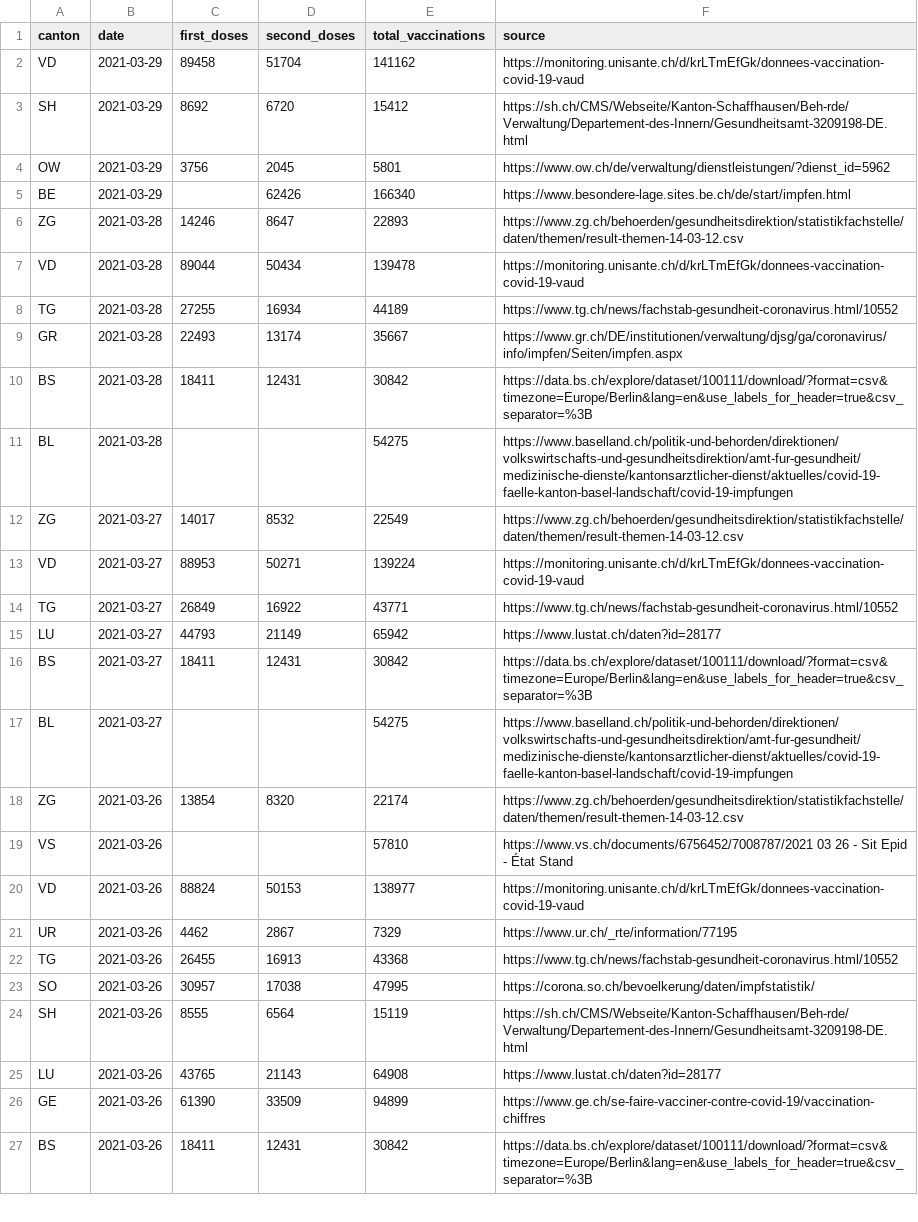
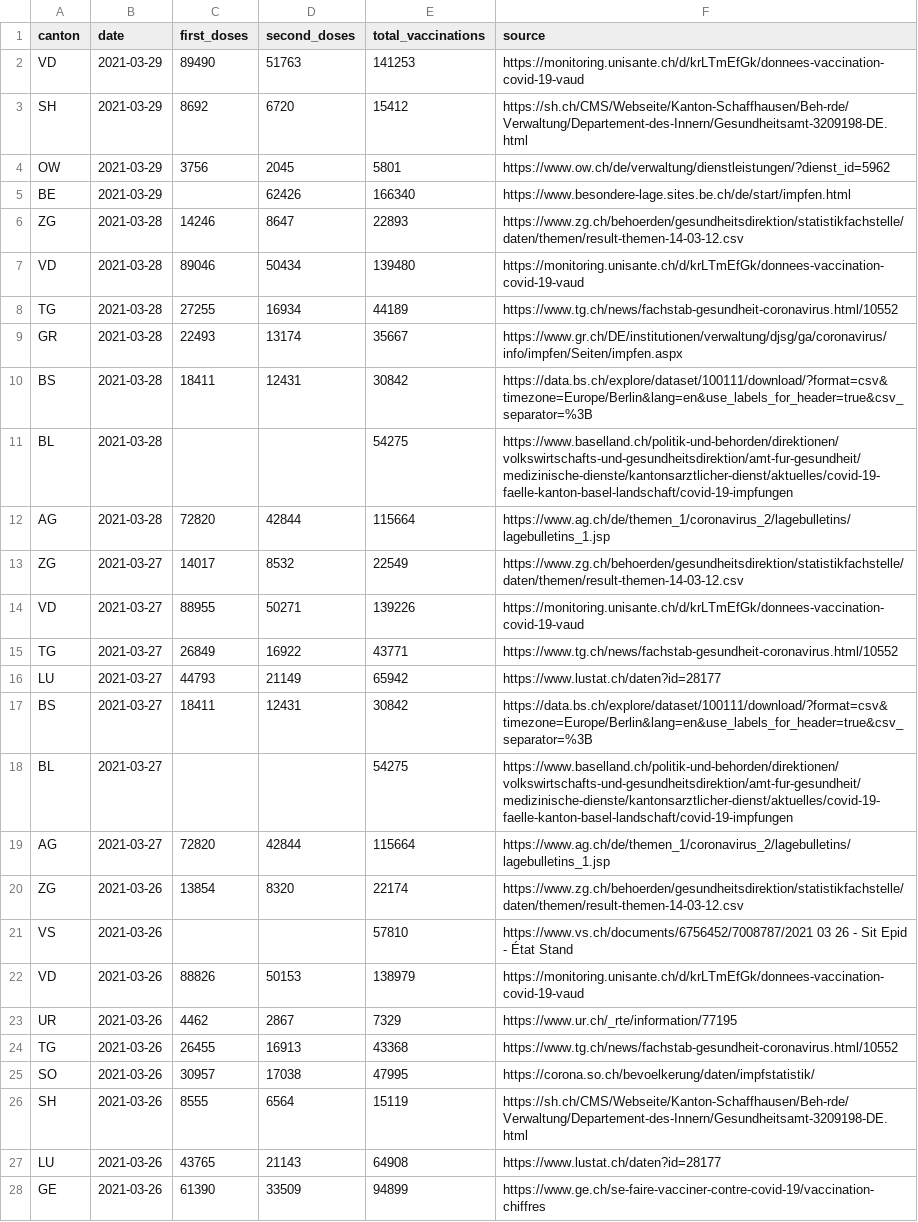
Before and after one commit to n0rdlicht/ch-vaccinations, a CSV file: data/vaccinations_latest.csv, drawn as a sheet; only a part is shown; the shorter side is filled out with more unchanged rows; the diff covers the shown part only.

```diff
--- a/data/vaccinations_latest.csv
+++ b/data/vaccinations_latest.csv
@@ -1,3 +1,3 @@
 canton,date,first_doses,second_doses,total_vaccinations,source
-VD,2021-03-29,89458,51704,141162,https://monitoring.unisante.ch/d/krLTmEfGk/donnees-vaccination-covid-19-vaud
+VD,2021-03-29,89490,51763,141253,https://monitoring.unisante.ch/d/krLTmEfGk/donnees-vaccination-covid-19-vaud
 SH,2021-03-29,8692,6720,15412,https://sh.ch/CMS/Webseite/Kanton-Schaffhausen/Beh-rde/Verwaltung/Departement-des-Innern/Gesundheitsamt-3209198-DE.html
@@ -6,3 +6,3 @@ BE,2021-03-29,,62426,166340,https://www.besondere-lage.sites.be.ch/de/start/impf
 ZG,2021-03-28,14246,8647,22893,https://www.zg.ch/behoerden/gesundheitsdirektion/statistikfachstelle/daten/themen/result-themen-14-03-12.csv
-VD,2021-03-28,89044,50434,139478,https://monitoring.unisante.ch/d/krLTmEfGk/donnees-vaccination-covid-19-vaud
+VD,2021-03-28,89046,50434,139480,https://monitoring.unisante.ch/d/krLTmEfGk/donnees-vaccination-covid-19-vaud
 TG,2021-03-28,27255,16934,44189,https://www.tg.ch/news/fachstab-gesundheit-coronavirus.html/10552
@@ -11,4 +11,5 @@ BS,2021-03-28,18411,12431,30842,https://data.bs.ch/explore/dataset/100111/downlo
 BL,2021-03-28,,,54275,https://www.baselland.ch/politik-und-behorden/direktionen/volkswirtschafts-und-gesundheitsdirektion/amt-fur-gesundheit/medizinische-dienste/kantonsarztlicher-dienst/aktuelles/covid-19-faelle-kanton-basel-landschaft/covid-19-impfungen
+AG,2021-03-28,72820,42844,115664,https://www.ag.ch/de/themen_1/coronavirus_2/lagebulletins/lagebulletins_1.jsp
 ZG,2021-03-27,14017,8532,22549,https://www.zg.ch/behoerden/gesundheitsdirektion/statistikfachstelle/daten/themen/result-themen-14-03-12.csv
-VD,2021-03-27,88953,50271,139224,https://monitoring.unisante.ch/d/krLTmEfGk/donnees-vaccination-covid-19-vaud
+VD,2021-03-27,88955,50271,139226,https://monitoring.unisante.ch/d/krLTmEfGk/donnees-vaccination-covid-19-vaud
 TG,2021-03-27,26849,16922,43771,https://www.tg.ch/news/fachstab-gesundheit-coronavirus.html/10552
@@ -17,5 +18,6 @@ BS,2021-03-27,18411,12431,30842,https://data.bs.ch/explore/dataset/100111/downlo
 BL,2021-03-27,,,54275,https://www.baselland.ch/politik-und-behorden/direktionen/volkswirtschafts-und-gesundheitsdirektion/amt-fur-gesundheit/medizinische-dienste/kantonsarztlicher-dienst/aktuelles/covid-19-faelle-kanton-basel-landschaft/covid-19-impfungen
+AG,2021-03-27,72820,42844,115664,https://www.ag.ch/de/themen_1/coronavirus_2/lagebulletins/lagebulletins_1.jsp
 ZG,2021-03-26,13854,8320,22174,https://www.zg.ch/behoerden/gesundheitsdirektion/statistikfachstelle/daten/themen/result-themen-14-03-12.csv
 VS,2021-03-26,,,57810,https://www.vs.ch/documents/6756452/7008787/2021 03 26 - Sit Epid - État Stand
-VD,2021-03-26,88824,50153,138977,https://monitoring.unisante.ch/d/krLTmEfGk/donnees-vaccination-covid-19-vaud
+VD,2021-03-26,88826,50153,138979,https://monitoring.unisante.ch/d/krLTmEfGk/donnees-vaccination-covid-19-vaud
 UR,2021-03-26,4462,2867,7329,https://www.ur.ch/_rte/information/77195
```
Also changed, not shown: 1 added row and 6 edited cells elsewhere in this file, data/vaccination_data_total.csv, 1 other file.
